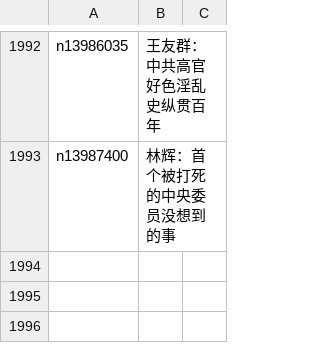
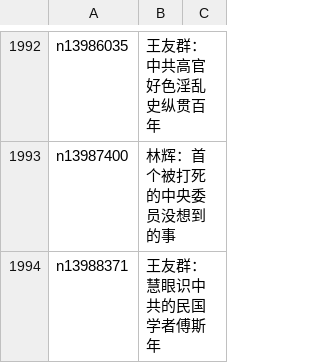
Before and after one commit to epic-marker/epoch-comment, a CSV file: indexes/nsc1028.csv, drawn as a sheet; only a part is shown, gaps mark what is left out.

```diff
--- a/indexes/nsc1028.csv
+++ b/indexes/nsc1028.csv
@@ -1993 +1993,2 @@ n13986035,王友群：中共高官好色淫乱史纵贯百年
 n13987400,林辉：首个被打死的中央委员没想到的事
+n13988371,王友群：慧眼识中共的民国学者傅斯年
```
Also changed, not shown: indexes/nsc1025.csv, indexes/nsc1026.csv, 24 other files.
